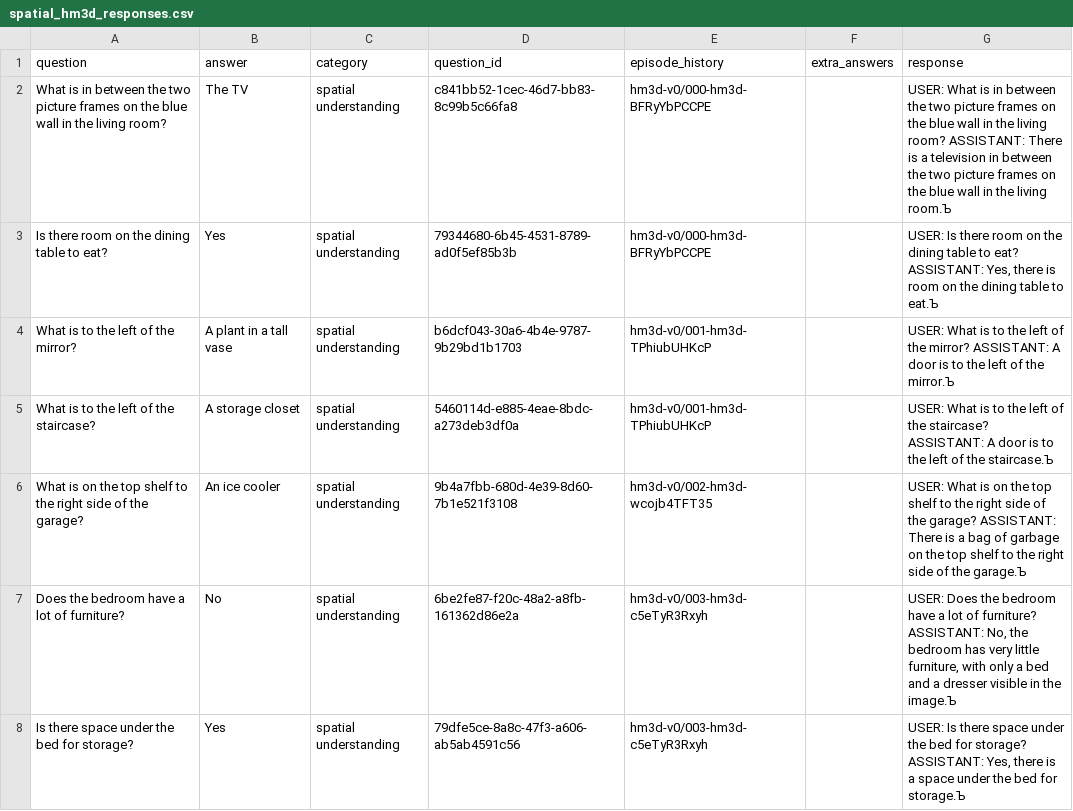
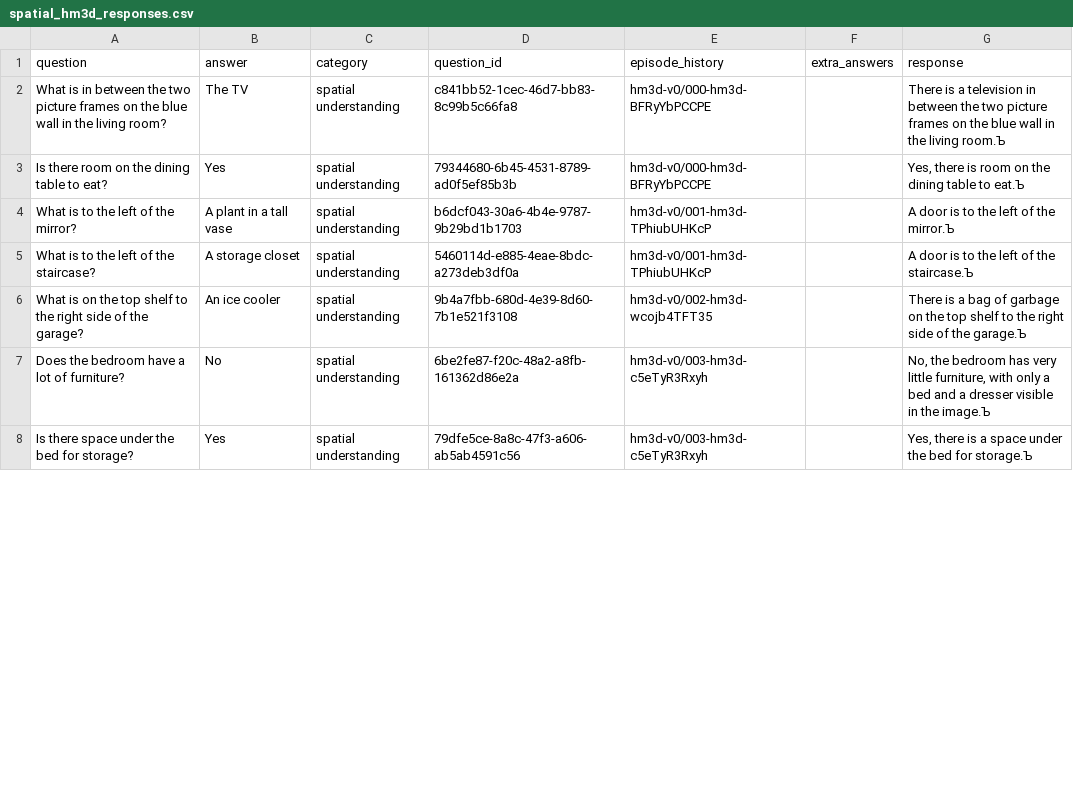
Before and after one commit to bridgetleonard2/open-eqa, a CSV file: spatial_hm3d_responses.csv, drawn as a sheet; only a part is shown; the diff covers the shown part only.

Commit message:
score responses with LLM

```diff
--- a/spatial_hm3d_responses.csv
+++ b/spatial_hm3d_responses.csv
@@ -1,8 +1,8 @@
 question,answer,category,question_id,episode_history,extra_answers,response
-What is in between the two picture frames on the blue wall in the living room?,The TV,spatial understanding,c841bb52-1cec-46d7-bb83-8c99b5c66fa8,hm3d-v0/000-hm3d-BFRyYbPCCPE,,USER: What is in between the two picture frames on the blue wall in the living room? ASSISTANT: There is a television in between the two picture frames on the blue wall in the living room.Ъ
-Is there room on the dining table to eat?,Yes,spatial understanding,79344680-6b45-4531-8789-ad0f5ef85b3b,hm3d-v0/000-hm3d-BFRyYbPCCPE,,"USER: Is there room on the dining table to eat? ASSISTANT: Yes, there is room on the dining table to eat.Ъ"
-What is to the left of the mirror?,A plant in a tall vase,spatial understanding,b6dcf043-30a6-4b4e-9787-9b29bd1b1703,hm3d-v0/001-hm3d-TPhiubUHKcP,,USER: What is to the left of the mirror? ASSISTANT: A door is to the left of the mirror.Ъ
-What is to the left of the staircase?,A storage closet,spatial understanding,5460114d-e885-4eae-8bdc-a273deb3df0a,hm3d-v0/001-hm3d-TPhiubUHKcP,,USER: What is to the left of the staircase? ASSISTANT: A door is to the left of the staircase.Ъ
-What is on the top shelf to the right side of the garage?,An ice cooler,spatial understanding,9b4a7fbb-680d-4e39-8d60-7b1e521f3108,hm3d-v0/002-hm3d-wcojb4TFT35,,USER: What is on the top shelf to the right side of the garage? ASSISTANT: There is a bag of garbage on the top shelf to the right side of the garage.Ъ
-Does the bedroom have a lot of furniture?,No,spatial understanding,6be2fe87-f20c-48a2-a8fb-161362d86e2a,hm3d-v0/003-hm3d-c5eTyR3Rxyh,,"USER: Does the bedroom have a lot of furniture? ASSISTANT: No, the bedroom has very little furniture, with only a bed and a dresser visible in the image.Ъ"
-Is there space under the bed for storage?,Yes,spatial understanding,79dfe5ce-8a8c-47f3-a606-ab5ab4591c56,hm3d-v0/003-hm3d-c5eTyR3Rxyh,,"USER: Is there space under the bed for storage? ASSISTANT: Yes, there is a space under the bed for storage.Ъ"
+What is in between the two picture frames on the blue wall in the living room?,The TV,spatial understanding,c841bb52-1cec-46d7-bb83-8c99b5c66fa8,hm3d-v0/000-hm3d-BFRyYbPCCPE,,There is a television in between the two picture frames on the blue wall in the living room.Ъ
+Is there room on the dining table to eat?,Yes,spatial understanding,79344680-6b45-4531-8789-ad0f5ef85b3b,hm3d-v0/000-hm3d-BFRyYbPCCPE,,"Yes, there is room on the dining table to eat.Ъ"
+What is to the left of the mirror?,A plant in a tall vase,spatial understanding,b6dcf043-30a6-4b4e-9787-9b29bd1b1703,hm3d-v0/001-hm3d-TPhiubUHKcP,,A door is to the left of the mirror.Ъ
+What is to the left of the staircase?,A storage closet,spatial understanding,5460114d-e885-4eae-8bdc-a273deb3df0a,hm3d-v0/001-hm3d-TPhiubUHKcP,,A door is to the left of the staircase.Ъ
+What is on the top shelf to the right side of the garage?,An ice cooler,spatial understanding,9b4a7fbb-680d-4e39-8d60-7b1e521f3108,hm3d-v0/002-hm3d-wcojb4TFT35,,There is a bag of garbage on the top shelf to the right side of the garage.Ъ
+Does the bedroom have a lot of furniture?,No,spatial understanding,6be2fe87-f20c-48a2-a8fb-161362d86e2a,hm3d-v0/003-hm3d-c5eTyR3Rxyh,,"No, the bedroom has very little furniture, with only a bed and a dresser visible in the image.Ъ"
+Is there space under the bed for storage?,Yes,spatial understanding,79dfe5ce-8a8c-47f3-a606-ab5ab4591c56,hm3d-v0/003-hm3d-c5eTyR3Rxyh,,"Yes, there is a space under the bed for storage.Ъ"
```
Also changed, not shown: 62 edited cells elsewhere in this file, 1 other file.
